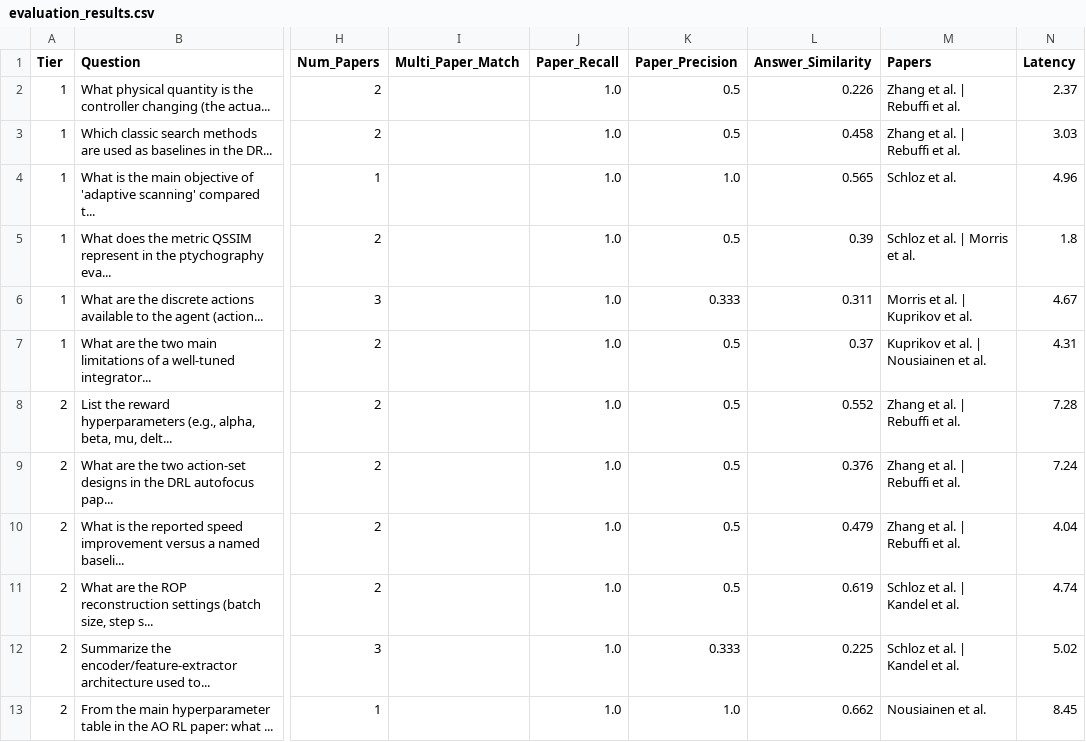
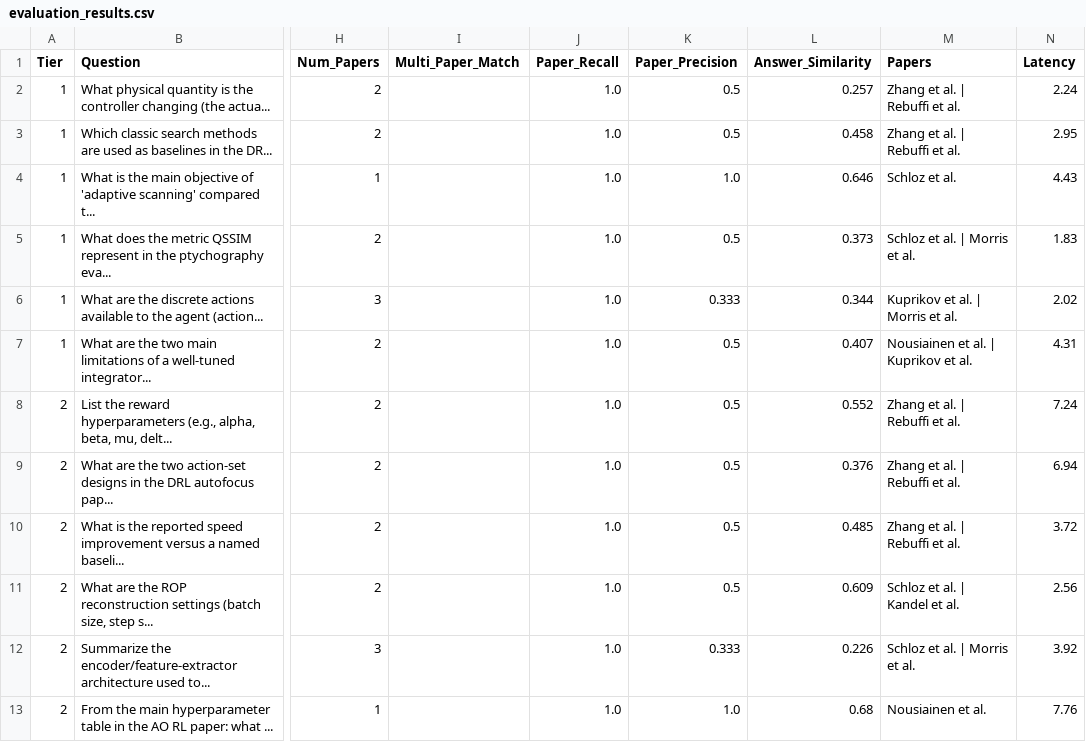
Before and after one commit to LeonBaum99/Literature_Assistant, a CSV file: outputs/application_demo/evaluation_results.csv, drawn as a sheet; only a part is shown, gaps mark what is left out; the diff names each change by its address in the sheet, - before the commit and + after, or states it on an @@ line.

Commit message:
Updated evaluation results and revised README for clarity and project purpose

```diff
--- a/outputs/application_demo/evaluation_results.csv
+++ b/outputs/application_demo/evaluation_results.csv
-L2 (Answer_Similarity): 0.226
+L2 (Answer_Similarity): 0.257
-N2 (Latency): 2.37
+N2 (Latency): 2.24
-N3 (Latency): 3.03
+N3 (Latency): 2.95
-L4 (Answer_Similarity): 0.565
+L4 (Answer_Similarity): 0.646
-N4 (Latency): 4.96
+N4 (Latency): 4.43
-L5 (Answer_Similarity): 0.39
+L5 (Answer_Similarity): 0.373
-N5 (Latency): 1.8
+N5 (Latency): 1.83
-L6 (Answer_Similarity): 0.311
+L6 (Answer_Similarity): 0.344
-M6 (Papers): Morris et al. | Kuprikov et al.
+M6 (Papers): Kuprikov et al. | Morris et al.
-N6 (Latency): 4.67
+N6 (Latency): 2.02
-L7 (Answer_Similarity): 0.37
+L7 (Answer_Similarity): 0.407
-M7 (Papers): Kuprikov et al. | Nousiainen et al.
+M7 (Papers): Nousiainen et al. | Kuprikov et al.
-N8 (Latency): 7.28
+N8 (Latency): 7.24
-N9 (Latency): 7.24
+N9 (Latency): 6.94
-L10 (Answer_Similarity): 0.479
+L10 (Answer_Similarity): 0.485
-N10 (Latency): 4.04
+N10 (Latency): 3.72
-L11 (Answer_Similarity): 0.619
+L11 (Answer_Similarity): 0.609
-N11 (Latency): 4.74
+N11 (Latency): 2.56
-L12 (Answer_Similarity): 0.225
+L12 (Answer_Similarity): 0.226
-M12 (Papers): Schloz et al. | Kandel et al.
+M12 (Papers): Schloz et al. | Morris et al.
-N12 (Latency): 5.02
+N12 (Latency): 3.92
-L13 (Answer_Similarity): 0.662
+L13 (Answer_Similarity): 0.68
-N13 (Latency): 8.45
+N13 (Latency): 7.76
```
Also changed, not shown: 1 other file.
